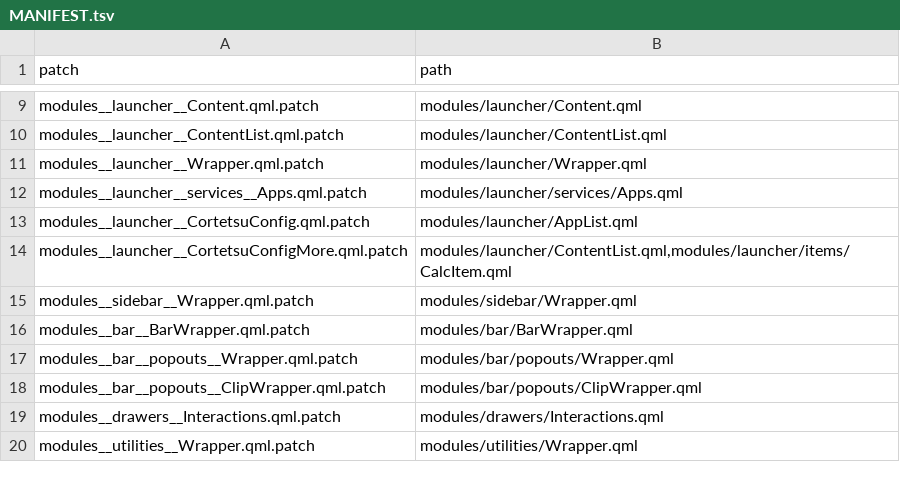
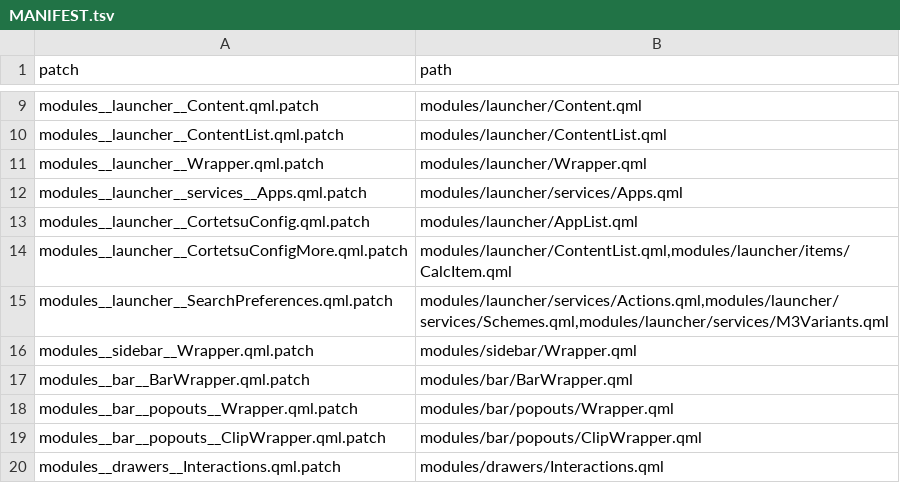
Before and after one commit to DilanRC/CaeRice, a TSV file: caelestia/patches/MANIFEST.tsv, drawn as a sheet; only a part is shown, gaps mark what is left out; the shorter side is filled out with more unchanged rows; the diff names each change by its address in the sheet, - before the commit and + after, or states it on an @@ line.

Commit message:
refactor(launcher): own search preferences

```diff
--- a/caelestia/patches/MANIFEST.tsv
+++ b/caelestia/patches/MANIFEST.tsv
+row 15: modules__launcher__SearchPreferences.qml.patch | modules/launcher/services/Actions.qml,modules/launcher/services/Schemes.qml,modules/launcher/services/M3Variants.qml
```
Also changed, not shown: 2 other files.
